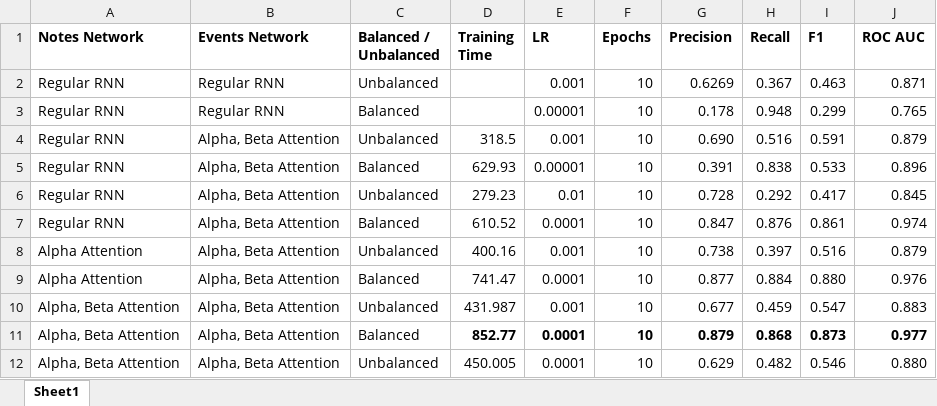
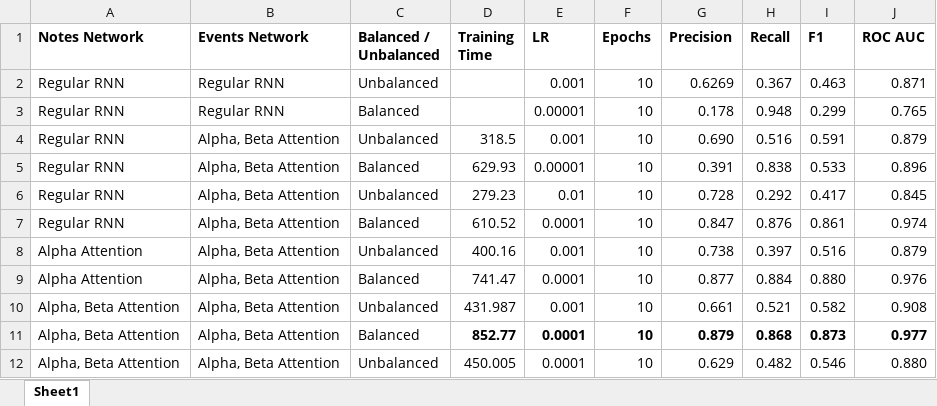
Before and after one commit to fnoya/dlh-project, an Excel workbook: Results.xlsx, sheet Sheet1, drawn as a sheet; values as stored, in another font and other column widths than the file's, no borders; the diff names each change by its address in the sheet, - before the commit and + after, or states it on an @@ line.

```diff
--- a/Results.xlsx (sheet Sheet1)
+++ b/Results.xlsx (sheet Sheet1)
-G10 (Precision): 0.677
+G10 (Precision): 0.661
-H10 (Recall): 0.459
+H10 (Recall): 0.521
-I10 (F1): 0.547
+I10 (F1): 0.582
-J10 (ROC AUC): 0.883
+J10 (ROC AUC): 0.908
```
Also changed, not shown: 2 other files.
